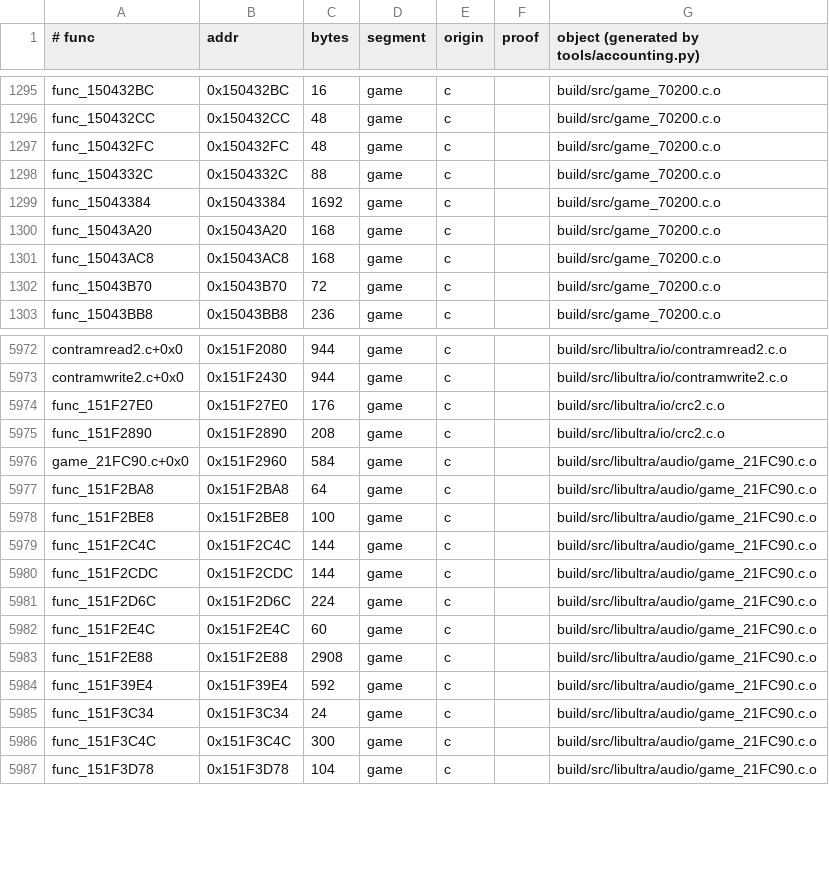
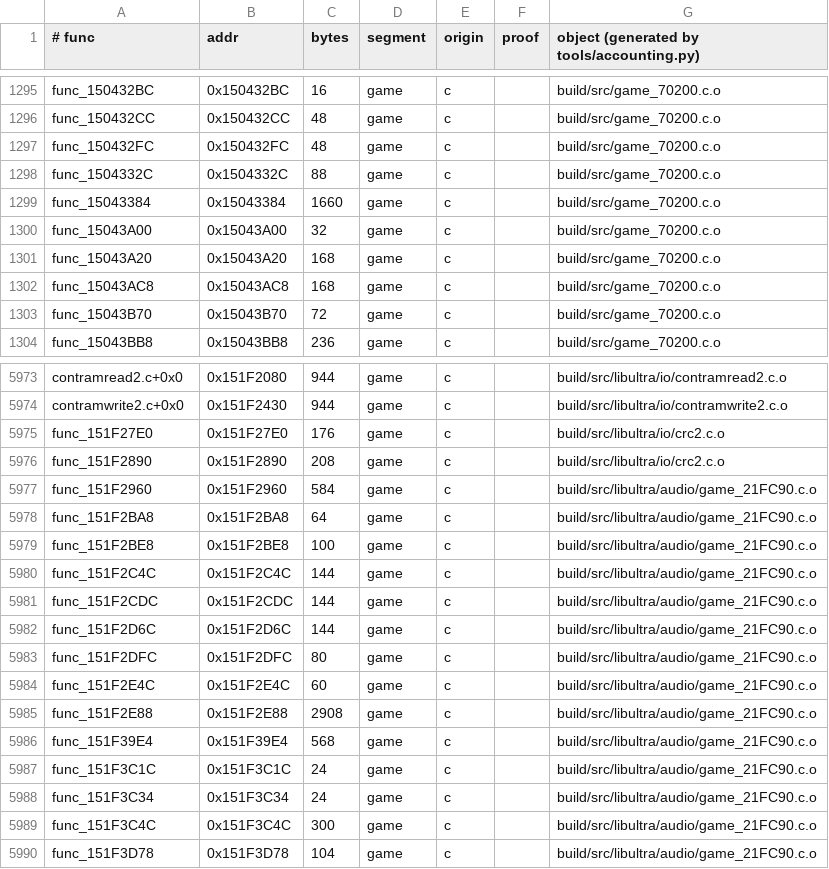
Before and after one commit to sholdee/conker-decomp, a TSV file: tools/accounting.tsv, drawn as a sheet; only a part is shown, gaps mark what is left out.

```diff
--- a/tools/accounting.tsv
+++ b/tools/accounting.tsv
@@ -1298,3 +1298,4 @@ func_150432FC	0x150432FC	48	game	c		build/src/game_70200.c.o
 func_1504332C	0x1504332C	88	game	c		build/src/game_70200.c.o
-func_15043384	0x15043384	1692	game	c		build/src/game_70200.c.o
+func_15043384	0x15043384	1660	game	c		build/src/game_70200.c.o
+func_15043A00	0x15043A00	32	game	c		build/src/game_70200.c.o
 func_15043A20	0x15043A20	168	game	c		build/src/game_70200.c.o
@@ -5975,3 +5976,3 @@ func_151F27E0	0x151F27E0	176	game	c		build/src/libultra/io/crc2.c.o
 func_151F2890	0x151F2890	208	game	c		build/src/libultra/io/crc2.c.o
-game_21FC90.c+0x0	0x151F2960	584	game	c		build/src/libultra/audio/game_21FC90.c.o
+func_151F2960	0x151F2960	584	game	c		build/src/libultra/audio/game_21FC90.c.o
 func_151F2BA8	0x151F2BA8	64	game	c		build/src/libultra/audio/game_21FC90.c.o
@@ -5980,6 +5981,8 @@ func_151F2C4C	0x151F2C4C	144	game	c		build/src/libultra/audio/game_21FC90.c.o
 func_151F2CDC	0x151F2CDC	144	game	c		build/src/libultra/audio/game_21FC90.c.o
-func_151F2D6C	0x151F2D6C	224	game	c		build/src/libultra/audio/game_21FC90.c.o
+func_151F2D6C	0x151F2D6C	144	game	c		build/src/libultra/audio/game_21FC90.c.o
+func_151F2DFC	0x151F2DFC	80	game	c		build/src/libultra/audio/game_21FC90.c.o
 func_151F2E4C	0x151F2E4C	60	game	c		build/src/libultra/audio/game_21FC90.c.o
 func_151F2E88	0x151F2E88	2908	game	c		build/src/libultra/audio/game_21FC90.c.o
-func_151F39E4	0x151F39E4	592	game	c		build/src/libultra/audio/game_21FC90.c.o
+func_151F39E4	0x151F39E4	568	game	c		build/src/libultra/audio/game_21FC90.c.o
+func_151F3C1C	0x151F3C1C	24	game	c		build/src/libultra/audio/game_21FC90.c.o
 func_151F3C34	0x151F3C34	24	game	c		build/src/libultra/audio/game_21FC90.c.o
```
Also changed, not shown: 1 other file.
